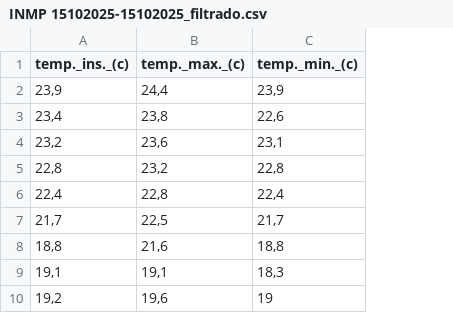
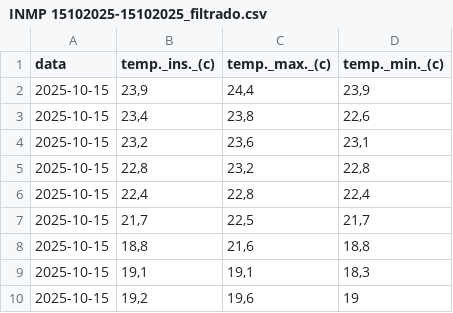
Before and after one commit to LUISDASARTIMANHAS/IFES-SISTEMAS-DE-INFORMACAO, a CSV file: Calculo-1/trabalho de regressao linear/dados Filtrados/INMP 15102025-15102025_filtrado.csv, drawn as a sheet; only a part is shown; the diff names each change by its address in the sheet, - before the commit and + after, or states it on an @@ line.

```diff
--- a/Calculo-1/trabalho de regressao linear/dados Filtrados/INMP 15102025-15102025_filtrado.csv
+++ b/Calculo-1/trabalho de regressao linear/dados Filtrados/INMP 15102025-15102025_filtrado.csv
+column A (data), rows 2-10: all 2025-10-15
```
Also changed, not shown: 4 other files.
